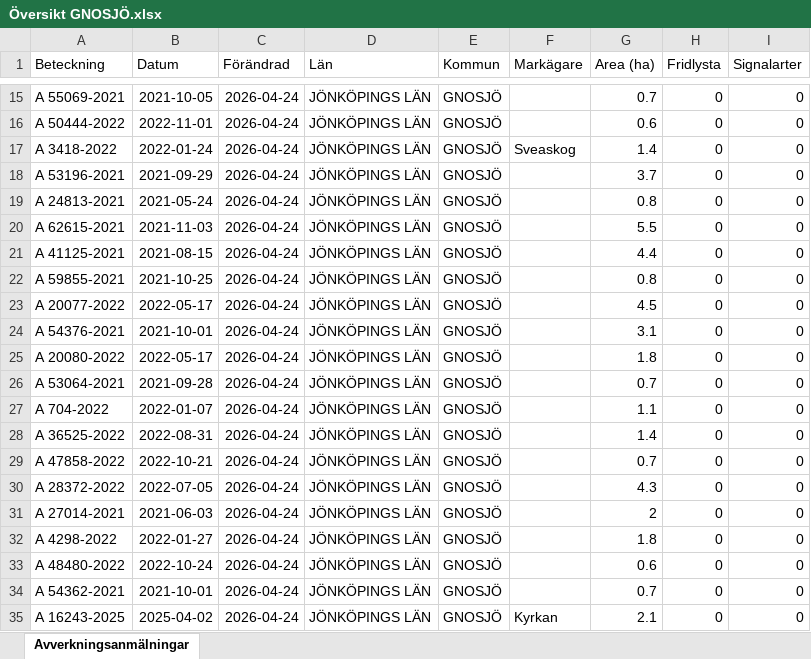
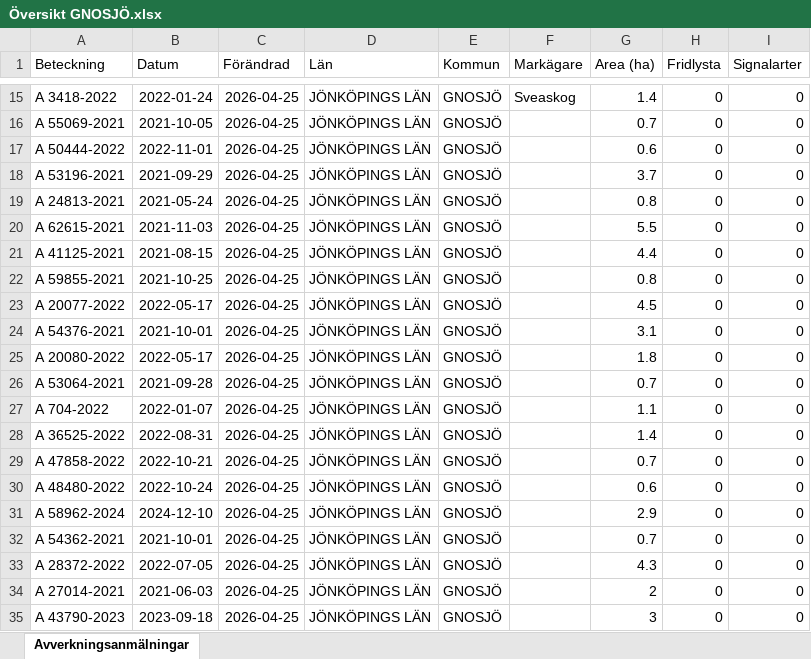
Before and after one commit to klasma/Logging_0617, an Excel workbook: Översikt GNOSJÖ.xlsx, sheet Avverkningsanmälningar, drawn as a sheet; only a part is shown, gaps mark what is left out; values as stored, in another font and other column widths than the file's, no borders; the diff covers the shown part only; the diff names each change by its address in the sheet, - before the commit and + after, or states it on an @@ line.

```diff
--- a/Översikt GNOSJÖ.xlsx (sheet Avverkningsanmälningar)
+++ b/Översikt GNOSJÖ.xlsx (sheet Avverkningsanmälningar)
-A15 (Beteckning): A 55069-2021
+A15 (Beteckning): A 3418-2022
-B15 (Datum): 2021-10-05
+B15 (Datum): 2022-01-24
-C15:C35 (Förändrad): 2026-04-24
+C15:C35 (Förändrad): 2026-04-25
-F15 (Markägare): (empty)
+F15 (Markägare): Sveaskog
-G15 (Area (ha)): 0.7
+G15 (Area (ha)): 1.4
-A16 (Beteckning): A 50444-2022
+A16 (Beteckning): A 55069-2021
-B16 (Datum): 2022-11-01
+B16 (Datum): 2021-10-05
-G16 (Area (ha)): 0.6
+G16 (Area (ha)): 0.7
-A17 (Beteckning): A 3418-2022
+A17 (Beteckning): A 50444-2022
-B17 (Datum): 2022-01-24
+B17 (Datum): 2022-11-01
-F17 (Markägare): Sveaskog
+F17 (Markägare): (empty)
-G17 (Area (ha)): 1.4
+G17 (Area (ha)): 0.6
-A30 (Beteckning): A 28372-2022
+A30 (Beteckning): A 48480-2022
-B30 (Datum): 2022-07-05
+B30 (Datum): 2022-10-24
-G30 (Area (ha)): 4.3
+G30 (Area (ha)): 0.6
-A31 (Beteckning): A 27014-2021
+A31 (Beteckning): A 58962-2024
-B31 (Datum): 2021-06-03
+B31 (Datum): 2024-12-10
-G31 (Area (ha)): 2
+G31 (Area (ha)): 2.9
-A32 (Beteckning): A 4298-2022
+A32 (Beteckning): A 54362-2021
-B32 (Datum): 2022-01-27
+B32 (Datum): 2021-10-01
-G32 (Area (ha)): 1.8
+G32 (Area (ha)): 0.7
-A33 (Beteckning): A 48480-2022
+A33 (Beteckning): A 28372-2022
-B33 (Datum): 2022-10-24
+B33 (Datum): 2022-07-05
-G33 (Area (ha)): 0.6
+G33 (Area (ha)): 4.3
-A34 (Beteckning): A 54362-2021
+A34 (Beteckning): A 27014-2021
-B34 (Datum): 2021-10-01
+B34 (Datum): 2021-06-03
-G34 (Area (ha)): 0.7
+G34 (Area (ha)): 2
-A35 (Beteckning): A 16243-2025
+A35 (Beteckning): A 43790-2023
-B35 (Datum): 2025-04-02
+B35 (Datum): 2023-09-18
-F35 (Markägare): Kyrkan
+F35 (Markägare): (empty)
-G35 (Area (ha)): 2.1
+G35 (Area (ha)): 3
```
Also changed, not shown: 968 edited cells elsewhere in this sheet, artfynd/A 30078-2022 artfynd.xlsx, artfynd/A 38197-2025 artfynd.xlsx, 19 other files.
